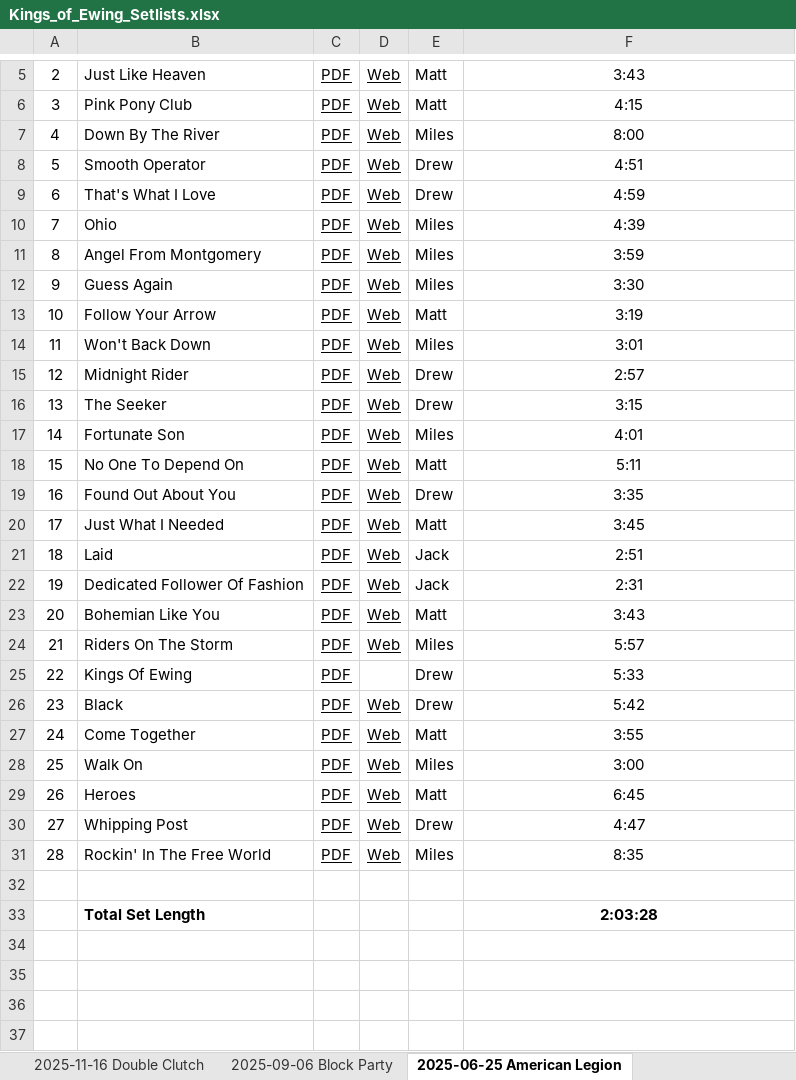
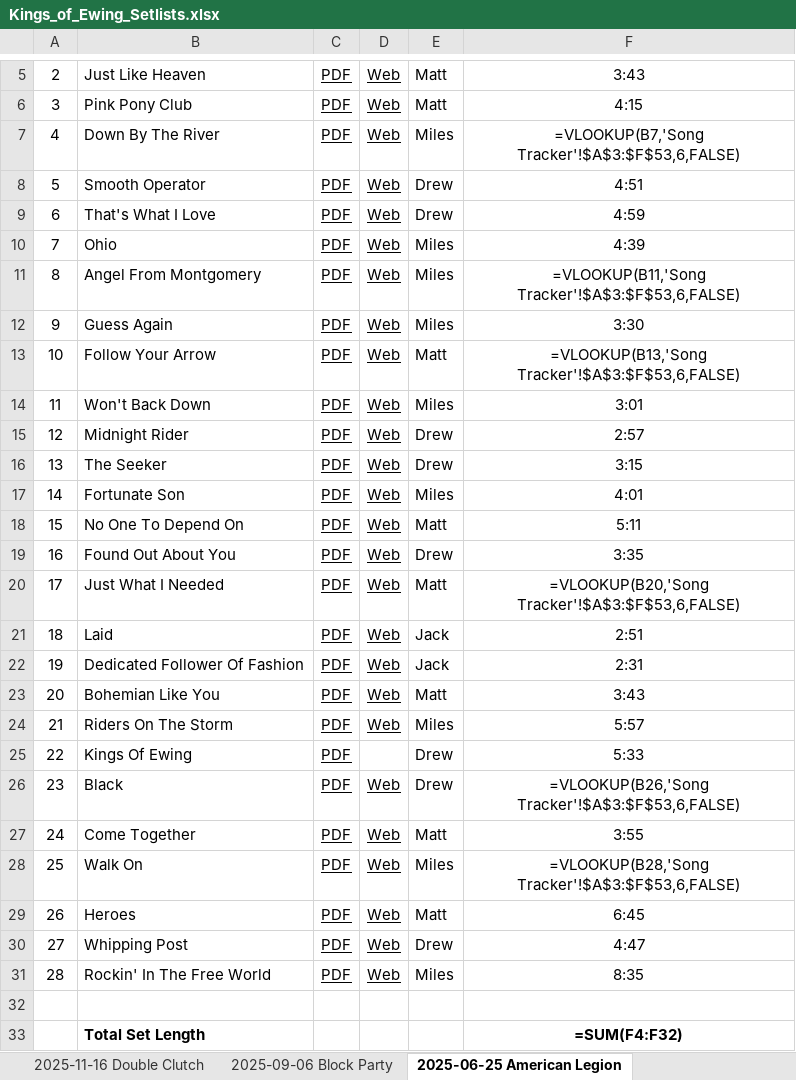
Before and after one commit to kingsofewing/rock, an Excel workbook: docs/setlists/Kings_of_Ewing_Setlists.xlsx, sheet 2025-06-25 American Legion, drawn as a sheet; only a part is shown, gaps mark what is left out; values as stored, in another font and other column widths than the file's, no borders; formulas without a stored value are shown as written; the diff names each change by its address in the sheet, - before the commit and + after, or states it on an @@ line.

```diff
--- a/docs/setlists/Kings_of_Ewing_Setlists.xlsx (sheet 2025-06-25 American Legion)
+++ b/docs/setlists/Kings_of_Ewing_Setlists.xlsx (sheet 2025-06-25 American Legion)
-F7: 8:00
+F7: =VLOOKUP(B7,'Song Tracker'!$A$3:$F$53,6,FALSE)
-F11: 3:59
+F11: =VLOOKUP(B11,'Song Tracker'!$A$3:$F$53,6,FALSE)
-F13: 3:19
+F13: =VLOOKUP(B13,'Song Tracker'!$A$3:$F$53,6,FALSE)
-F20: 3:45
+F20: =VLOOKUP(B20,'Song Tracker'!$A$3:$F$53,6,FALSE)
-F26: 5:42
+F26: =VLOOKUP(B26,'Song Tracker'!$A$3:$F$53,6,FALSE)
-F28: 3:00
+F28: =VLOOKUP(B28,'Song Tracker'!$A$3:$F$53,6,FALSE)
-F33: 2:03:28
+F33: =SUM(F4:F32)
```
Also changed, not shown: sheet Song Tracker, sheet 2026-06-21 Chi Union RAINOUT, sheet 2026-10-03 PTA, sheet 2024-09-07 Block Party, sheet 2024-08-10 Fat Shallot, sheet 2023-09-09 Block Party, 15 more sheets, other sheet tabs, 3 other files.
